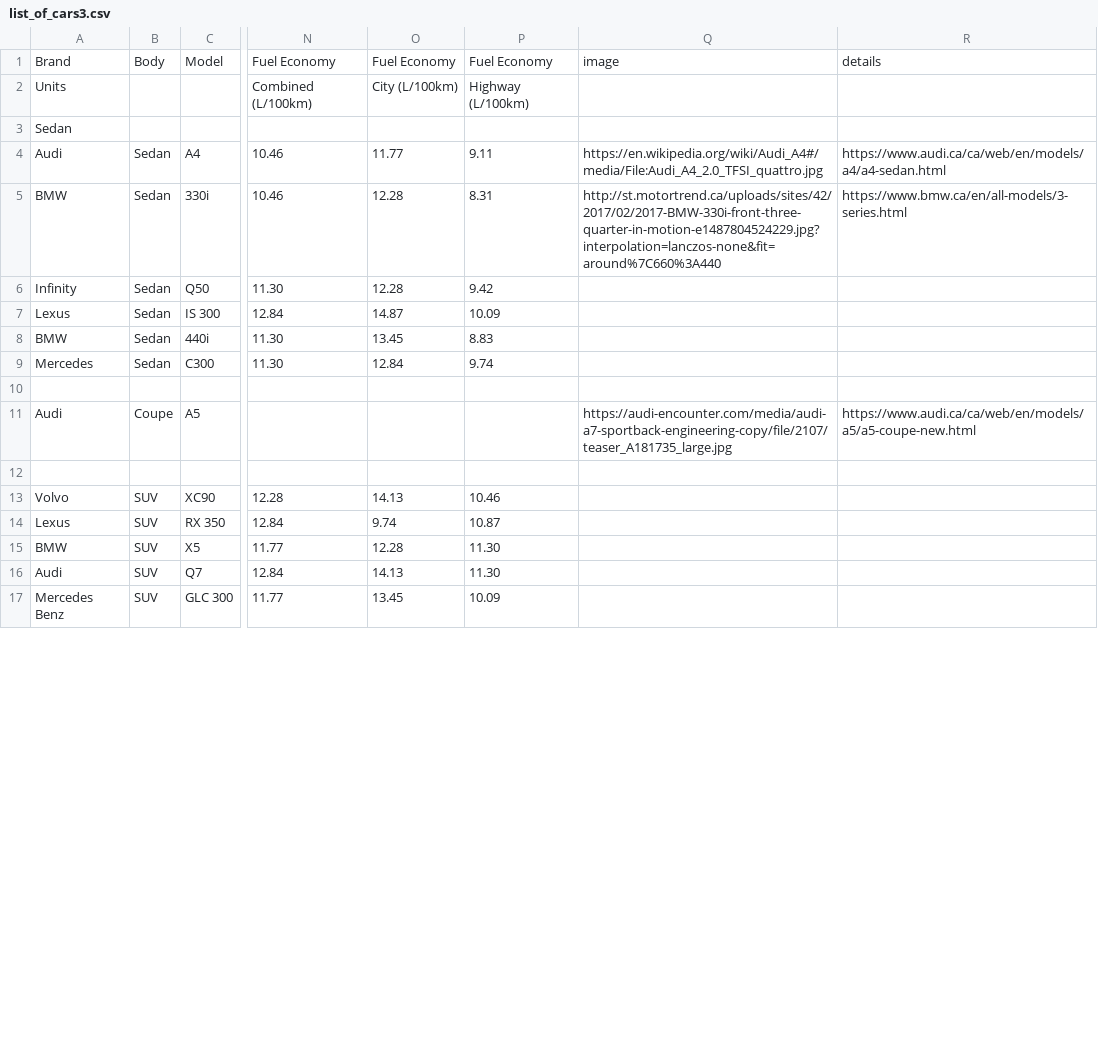
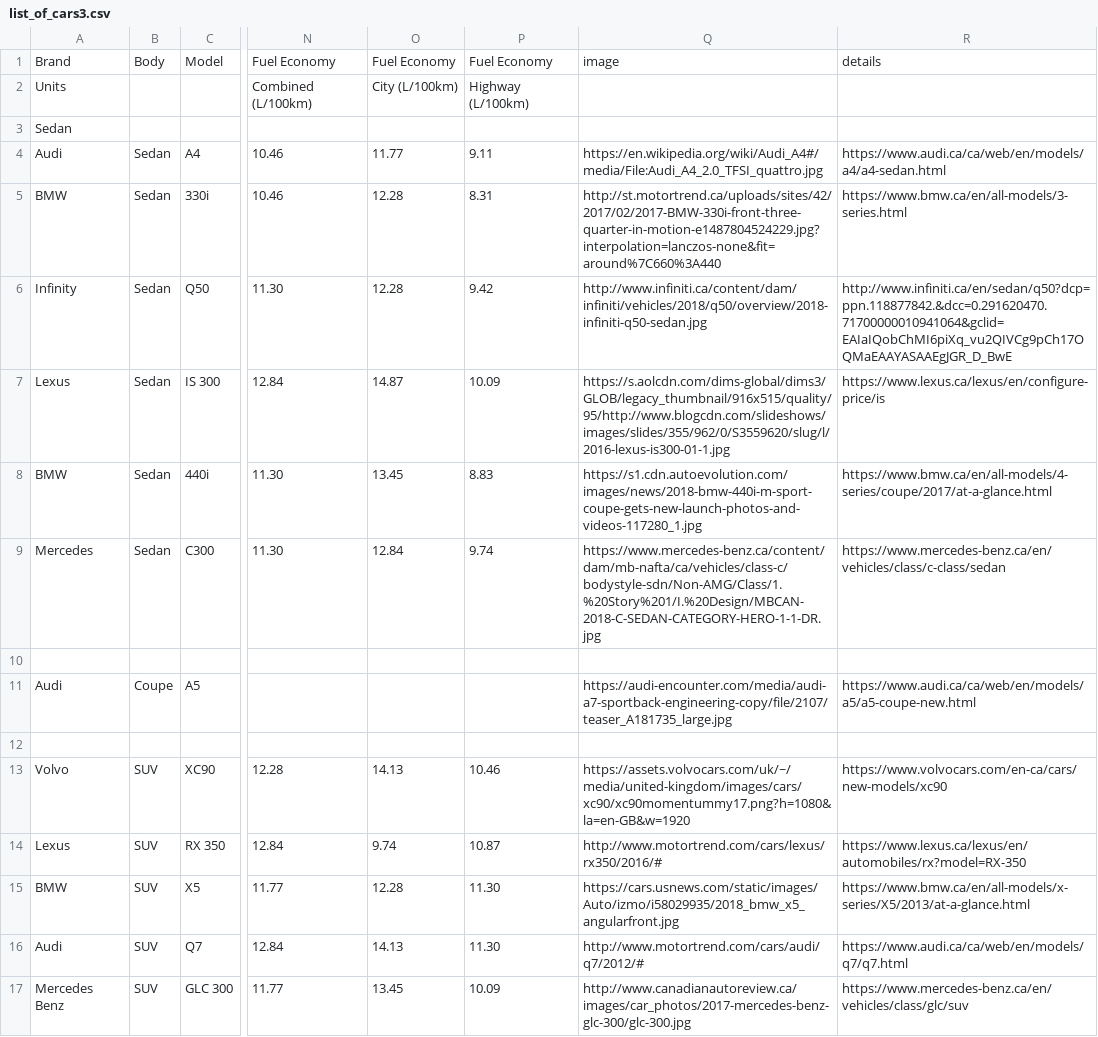
Before and after one commit to trentlavoie/fydp, a CSV file: notebooks/rec/data/list_of_cars3.csv, drawn as a sheet; only a part is shown, gaps mark what is left out; the diff covers the shown part only; the diff names each change by its address in the sheet, - before the commit and + after, or states it on an @@ line.

Commit message:
update list of cars

```diff
--- a/notebooks/rec/data/list_of_cars3.csv
+++ b/notebooks/rec/data/list_of_cars3.csv
-Q6: (empty)
+Q6: http://www.infiniti.ca/content/dam/infiniti/vehicles/2018/q50/overview/2018-infiniti-q50-sedan.jpg
-R6: (empty)
+R6: http://www.infiniti.ca/en/sedan/q50?dcp=ppn.118877842.&dcc=0.291620470.71700000010941064&gclid=EAIaIQobChMI6piXq_vu2QIVCg9pCh17OQMaEAAYASAAEgJGR_D_BwE
-Q7: (empty)
+Q7: https://s.aolcdn.com/dims-global/dims3/GLOB/legacy_thumbnail/916x515/quality/95/http://www.blogcdn.com/slideshows/images/slides/355/962/0/S3559620/slug/l/2016-lexus-is300-01-1.jpg
-R7: (empty)
+R7: https://www.lexus.ca/lexus/en/configure-price/is
-Q8: (empty)
+Q8: https://s1.cdn.autoevolution.com/images/news/2018-bmw-440i-m-sport-coupe-gets-new-launch-photos-and-videos-117280_1.jpg
-R8: (empty)
+R8: https://www.bmw.ca/en/all-models/4-series/coupe/2017/at-a-glance.html
-Q9: (empty)
+Q9: https://www.mercedes-benz.ca/content/dam/mb-nafta/ca/vehicles/class-c/bodystyle-sdn/Non-AMG/Class/1.%20Story%201/I.%20Design/MBCAN-2018-C-SEDAN-CATEGORY-HERO-1-1-DR.jpg
-R9: (empty)
+R9: https://www.mercedes-benz.ca/en/vehicles/class/c-class/sedan
-Q13: (empty)
+Q13: https://assets.volvocars.com/uk/~/media/united-kingdom/images/cars/xc90/xc90momentummy17.png?h=1080&la=en-GB&w=1920
-R13: (empty)
+R13: https://www.volvocars.com/en-ca/cars/new-models/xc90
-Q14: (empty)
+Q14: http://www.motortrend.com/cars/lexus/rx350/2016/#
-R14: (empty)
+R14: https://www.lexus.ca/lexus/en/automobiles/rx?model=RX-350
-Q15: (empty)
+Q15: https://cars.usnews.com/static/images/Auto/izmo/i58029935/2018_bmw_x5_angularfront.jpg
-R15: (empty)
+R15: https://www.bmw.ca/en/all-models/x-series/X5/2013/at-a-glance.html
-Q16: (empty)
+Q16: http://www.motortrend.com/cars/audi/q7/2012/#
-R16: (empty)
+R16: https://www.audi.ca/ca/web/en/models/q7/q7.html
-Q17: (empty)
+Q17: http://www.canadianautoreview.ca/images/car_photos/2017-mercedes-benz-glc-300/glc-300.jpg
-R17: (empty)
+R17: https://www.mercedes-benz.ca/en/vehicles/class/glc/suv
```
Also changed, not shown: 44 edited cells elsewhere in this file.
